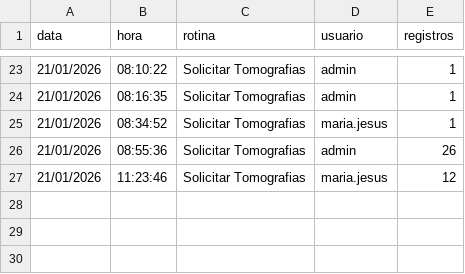
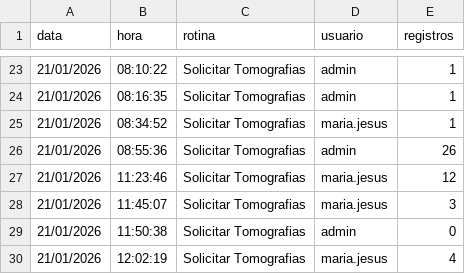
Before and after one commit to Mrpac6689/web-autoreg, a CSV file: relatorio.csv, drawn as a sheet; only a part is shown, gaps mark what is left out; the diff names each change by its address in the sheet, - before the commit and + after, or states it on an @@ line.

```diff
--- a/relatorio.csv
+++ b/relatorio.csv
+row 28: 21/01/2026 | 11:45:07 | Solicitar Tomografias | maria.jesus | 3
+row 29: 21/01/2026 | 11:50:38 | Solicitar Tomografias | admin | 0
+row 30: 21/01/2026 | 12:02:19 | Solicitar Tomografias | maria.jesus | 4
```
Also changed, not shown: 3 other files.
